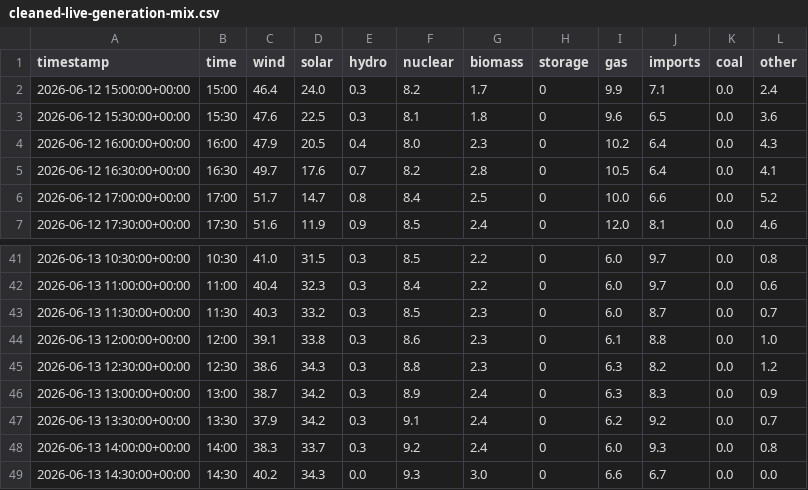
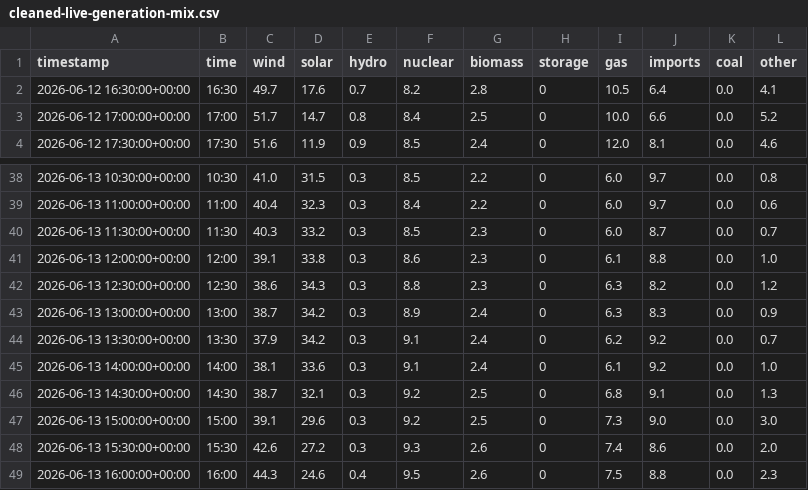
Before and after one commit to olliebranston/the-new-current-site, a CSV file: data/cleaned-live-generation-mix.csv, drawn as a sheet; only a part is shown, gaps mark what is left out.

```diff
--- a/data/cleaned-live-generation-mix.csv
+++ b/data/cleaned-live-generation-mix.csv
@@ -1,5 +1,2 @@
 timestamp,time,wind,solar,hydro,nuclear,biomass,storage,gas,imports,coal,other
-2026-06-12 15:00:00+00:00,15:00,46.4,24.0,0.3,8.2,1.7,0,9.9,7.1,0.0,2.4
-2026-06-12 15:30:00+00:00,15:30,47.6,22.5,0.3,8.1,1.8,0,9.6,6.5,0.0,3.6
-2026-06-12 16:00:00+00:00,16:00,47.9,20.5,0.4,8.0,2.3,0,10.2,6.4,0.0,4.3
 2026-06-12 16:30:00+00:00,16:30,49.7,17.6,0.7,8.2,2.8,0,10.5,6.4,0.0,4.1
@@ -47,3 +44,6 @@ timestamp,time,wind,solar,hydro,nuclear,biomass,storage,gas,imports,coal,other
 2026-06-13 13:30:00+00:00,13:30,37.9,34.2,0.3,9.1,2.4,0,6.2,9.2,0.0,0.7
-2026-06-13 14:00:00+00:00,14:00,38.3,33.7,0.3,9.2,2.4,0,6.0,9.3,0.0,0.8
-2026-06-13 14:30:00+00:00,14:30,40.2,34.3,0.0,9.3,3.0,0,6.6,6.7,0.0,0.0
+2026-06-13 14:00:00+00:00,14:00,38.1,33.6,0.3,9.1,2.4,0,6.1,9.2,0.0,1.0
+2026-06-13 14:30:00+00:00,14:30,38.7,32.1,0.3,9.2,2.5,0,6.8,9.1,0.0,1.3
+2026-06-13 15:00:00+00:00,15:00,39.1,29.6,0.3,9.2,2.5,0,7.3,9.0,0.0,3.0
+2026-06-13 15:30:00+00:00,15:30,42.6,27.2,0.3,9.3,2.6,0,7.4,8.6,0.0,2.0
+2026-06-13 16:00:00+00:00,16:00,44.3,24.6,0.4,9.5,2.6,0,7.5,8.8,0.0,2.3
```
Also changed, not shown: data/cleaned-live-carbon-intensity.csv, data/cleaned-live-power-price.csv, 8 other files.
